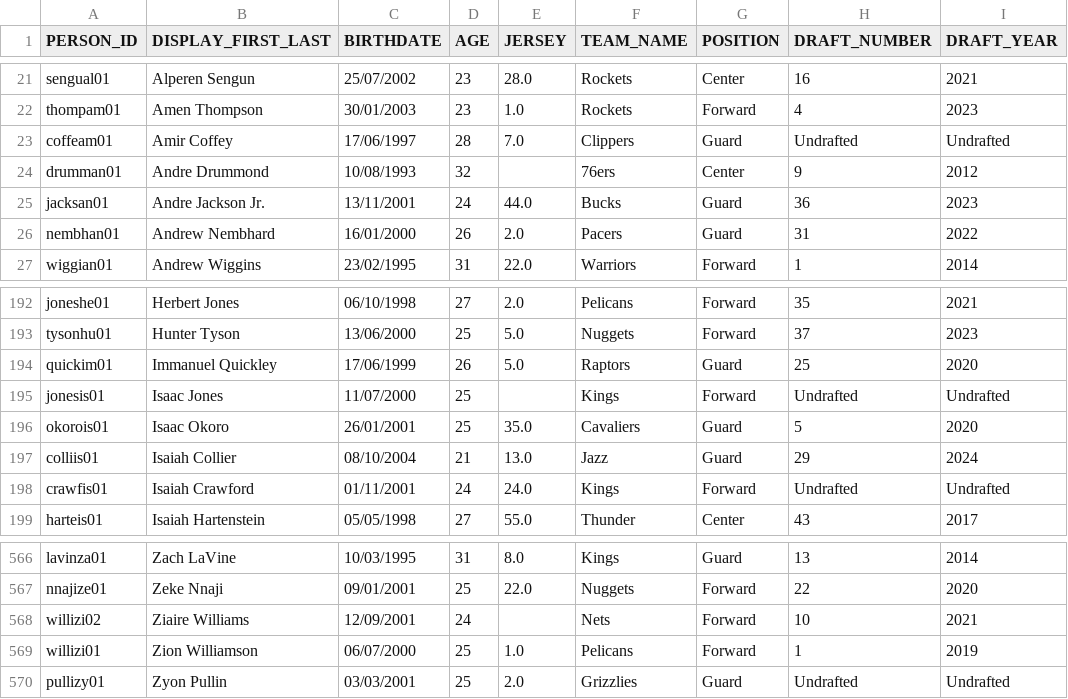
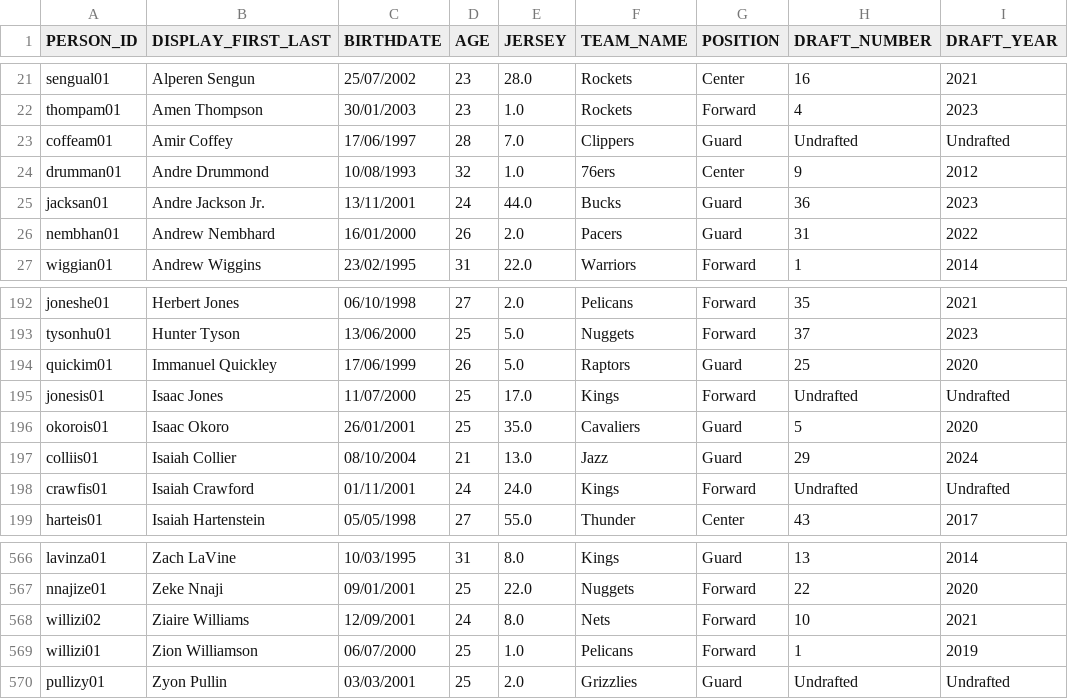
Before and after one commit to scoogii/nbadle-backend, a CSV file: player_data.csv, drawn as a sheet; only a part is shown, gaps mark what is left out; the diff names each change by its address in the sheet, - before the commit and + after, or states it on an @@ line.

```diff
--- a/player_data.csv
+++ b/player_data.csv
-E24 (JERSEY): (empty)
+E24 (JERSEY): 1.0
-E195 (JERSEY): (empty)
+E195 (JERSEY): 17.0
-E568 (JERSEY): (empty)
+E568 (JERSEY): 8.0
```
Also changed, not shown: 1 other file.
